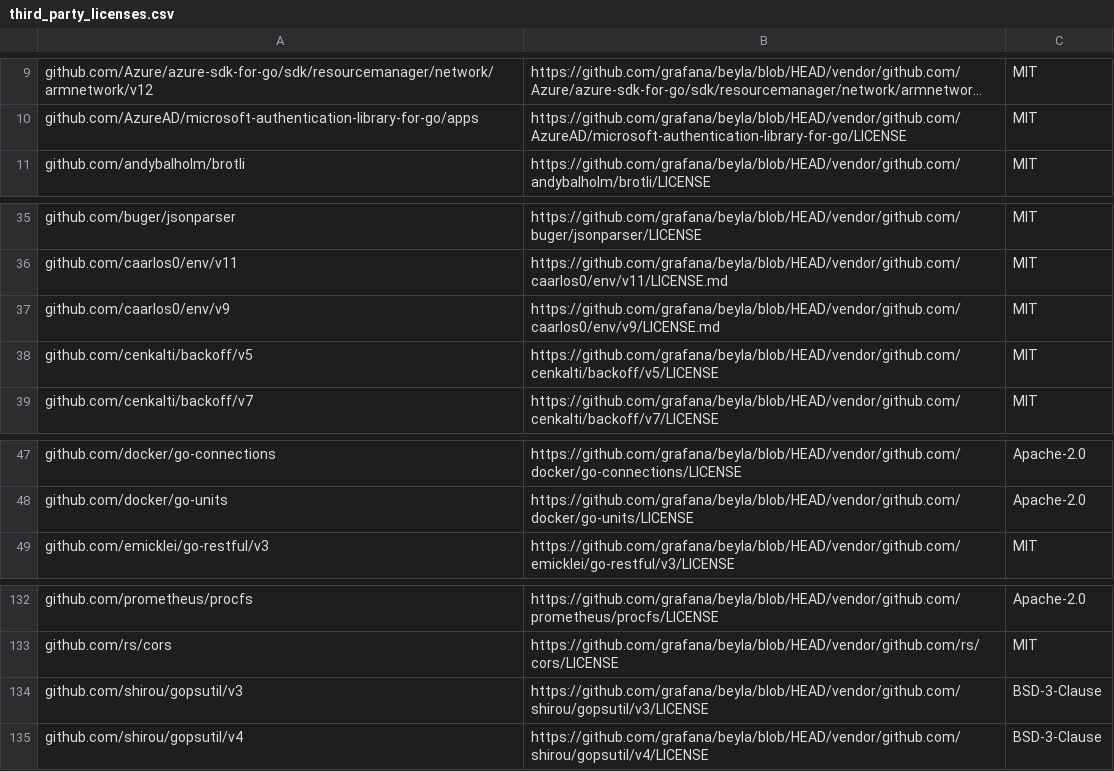
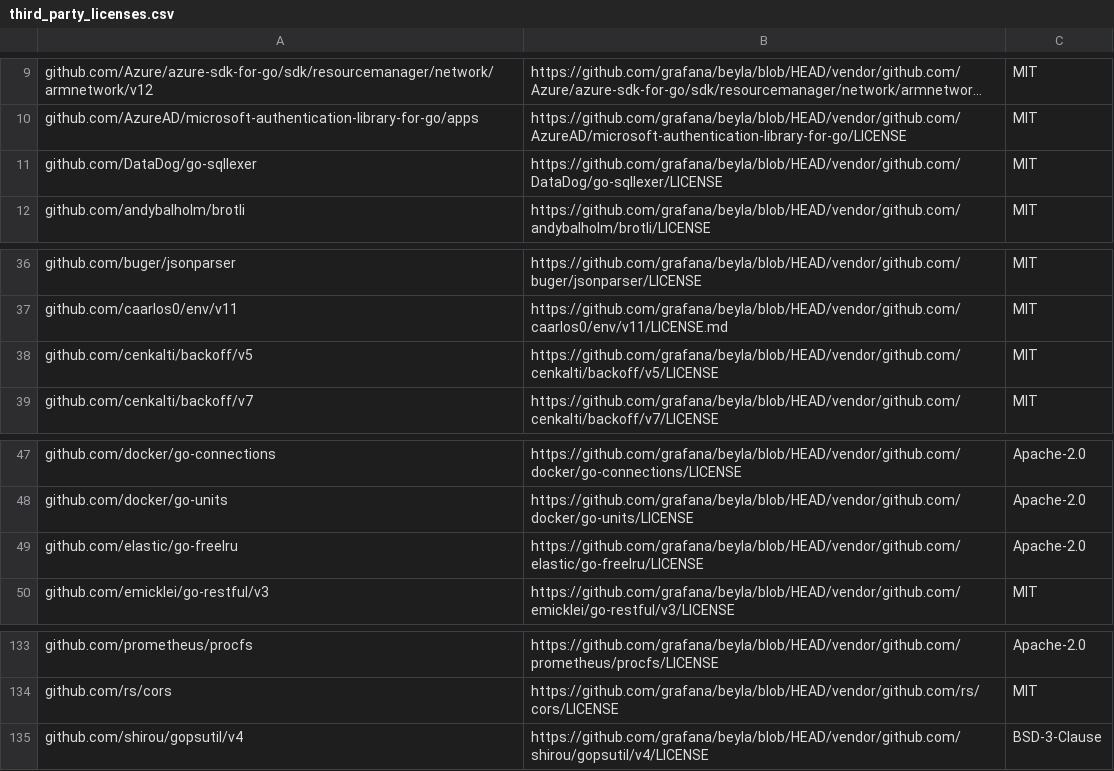
Before and after one commit to elven-observability/stack-observability-k8s, a CSV file: images/ebpf/third_party_licenses.csv, drawn as a sheet; only a part is shown, gaps mark what is left out; long unchanged cells end in …; removed rows and columns are numbered as before the commit, all else as after; the diff names each change by its address in the sheet, - before the commit and + after, or states it on an @@ line.

```diff
--- a/images/ebpf/third_party_licenses.csv
+++ b/images/ebpf/third_party_licenses.csv
+row 11: github.com/DataDog/go-sqllexer | https://github.com/grafana/beyla/blob/HEAD/vendor/github.com/DataDog/go-sqllexer/LICENSE | MIT
-row 37: github.com/caarlos0/env/v9 | https://github.com/grafana/beyla/blob/HEAD/vendor/github.com/caarlos0/env/v9/LICENSE.md | MIT
+row 49: github.com/elastic/go-freelru | https://github.com/grafana/beyla/blob/HEAD/vendor/github.com/elastic/go-freelru/LICENSE | Apache-2.0
-row 134: github.com/shirou/gopsutil/v3 | https://github.com/grafana/beyla/blob/HEAD/vendor/github.com/shirou/gopsutil/v3/LICENSE | BSD-3-Clause
```
Also changed, not shown: 29 other files.
